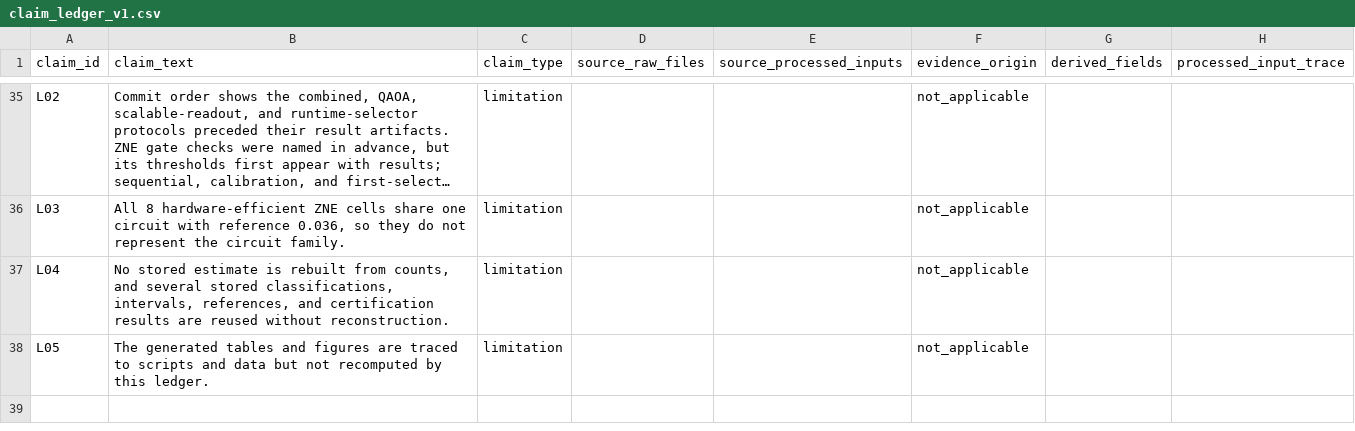
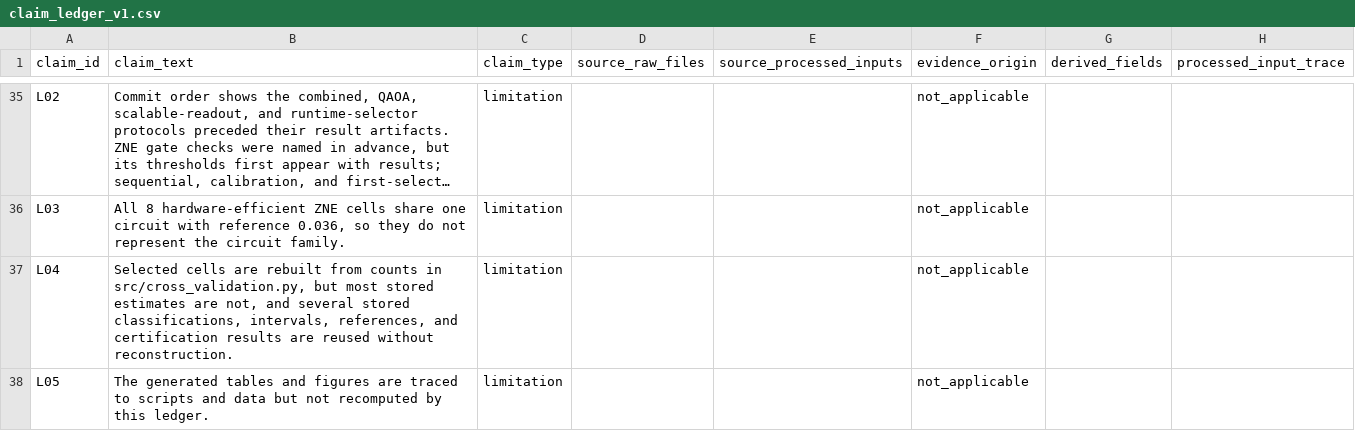
Before and after one commit to Raina-ya/adaptive-qem-benchmark, a CSV file: results/processed/claim_ledger_v1.csv, drawn as a sheet; only a part is shown, gaps mark what is left out; long unchanged cells end in …; the diff names each change by its address in the sheet, - before the commit and + after, or states it on an @@ line.

```diff
--- a/results/processed/claim_ledger_v1.csv
+++ b/results/processed/claim_ledger_v1.csv
-B37 (claim_text): No stored estimate is rebuilt from counts, and several…
+B37 (claim_text): Selected cells are rebuilt from counts in src/cross_validation.py, but most stored estimates are not, and several…
```
Also changed, not shown: results/processed/artifact_provenance_v1.csv, results/processed/paper_number_provenance_v1.csv, 15 other files.
